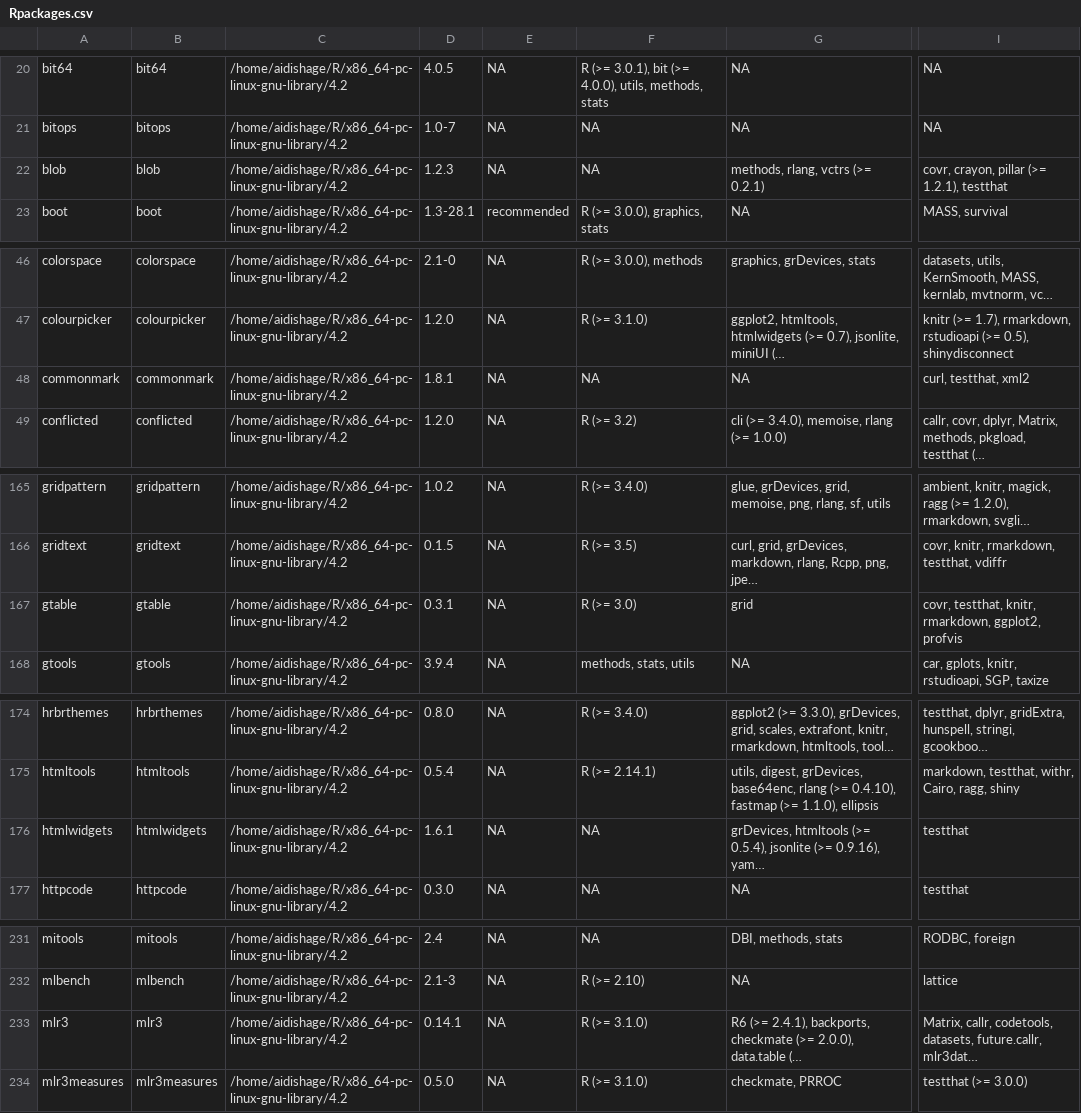
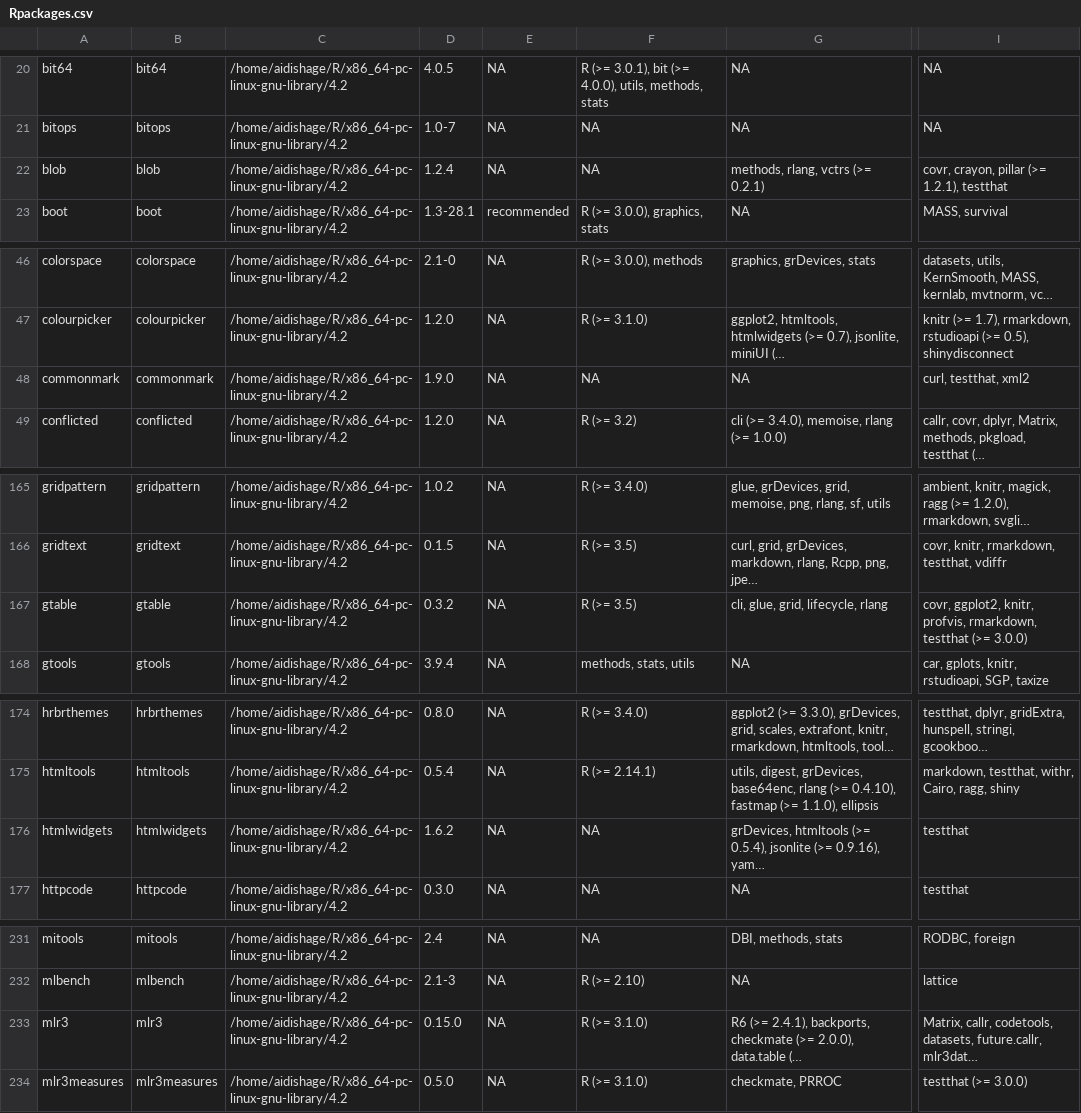
Before and after one commit to Song921012/myenv, a CSV file: Rpackages.csv, drawn as a sheet; only a part is shown, gaps mark what is left out; long unchanged cells end in …; the diff covers the shown part only; the diff names each change by its address in the sheet, - before the commit and + after, or states it on an @@ line.

```diff
--- a/Rpackages.csv
+++ b/Rpackages.csv
-D22: 1.2.3
+D22: 1.2.4
-D48: 1.8.1
+D48: 1.9.0
-D167: 0.3.1
+D167: 0.3.2
-F167: R (>= 3.0)
+F167: R (>= 3.5)
-G167: grid
+G167: cli, glue, grid, lifecycle, rlang
-I167: covr, testthat, knitr, rmarkdown, ggplot2, profvis
+I167: covr, ggplot2, knitr, profvis, rmarkdown, testthat (>= 3.0.0)
-D176: 1.6.1
+D176: 1.6.2
-D233: 0.14.1
+D233: 0.15.0
```
Also changed, not shown: 2 edited cells elsewhere in this file, 3 other files.
